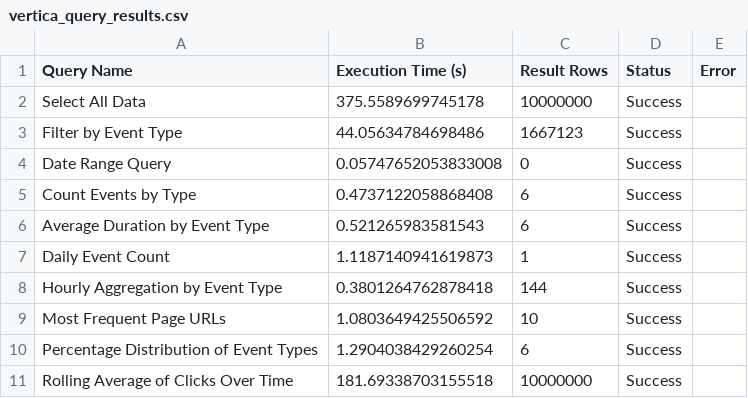
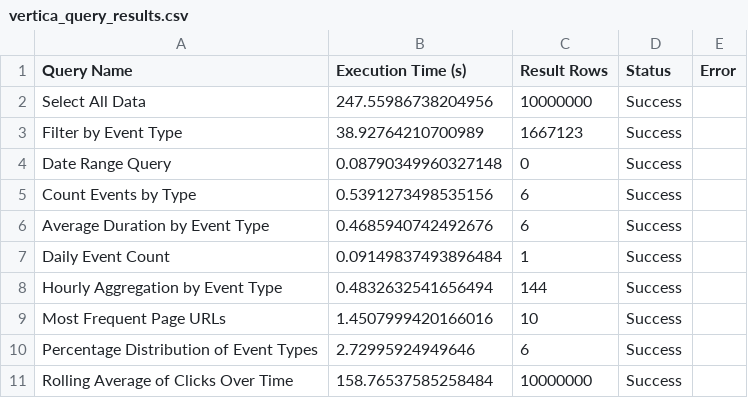
Before and after one commit to ilyinon/ugc_sprint_1, a CSV file: ugc/app/data/vertica_query_results.csv, drawn as a sheet.

```diff
--- a/ugc/app/data/vertica_query_results.csv
+++ b/ugc/app/data/vertica_query_results.csv
@@ -1,11 +1,11 @@
 Query Name,Execution Time (s),Result Rows,Status,Error
-Select All Data,375.5589699745178,10000000,Success,
-Filter by Event Type,44.05634784698486,1667123,Success,
-Date Range Query,0.05747652053833008,0,Success,
-Count Events by Type,0.4737122058868408,6,Success,
-Average Duration by Event Type,0.521265983581543,6,Success,
-Daily Event Count,1.1187140941619873,1,Success,
-Hourly Aggregation by Event Type,0.3801264762878418,144,Success,
-Most Frequent Page URLs,1.0803649425506592,10,Success,
-Percentage Distribution of Event Types,1.2904038429260254,6,Success,
-Rolling Average of Clicks Over Time,181.69338703155518,10000000,Success,
+Select All Data,247.55986738204956,10000000,Success,
+Filter by Event Type,38.92764210700989,1667123,Success,
+Date Range Query,0.08790349960327148,0,Success,
+Count Events by Type,0.5391273498535156,6,Success,
+Average Duration by Event Type,0.4685940742492676,6,Success,
+Daily Event Count,0.09149837493896484,1,Success,
+Hourly Aggregation by Event Type,0.4832632541656494,144,Success,
+Most Frequent Page URLs,1.4507999420166016,10,Success,
+Percentage Distribution of Event Types,2.72995924949646,6,Success,
+Rolling Average of Clicks Over Time,158.76537585258484,10000000,Success,
```
Also changed, not shown: ugc/app/data/clickhouse_query_results.csv, 1 other file.
